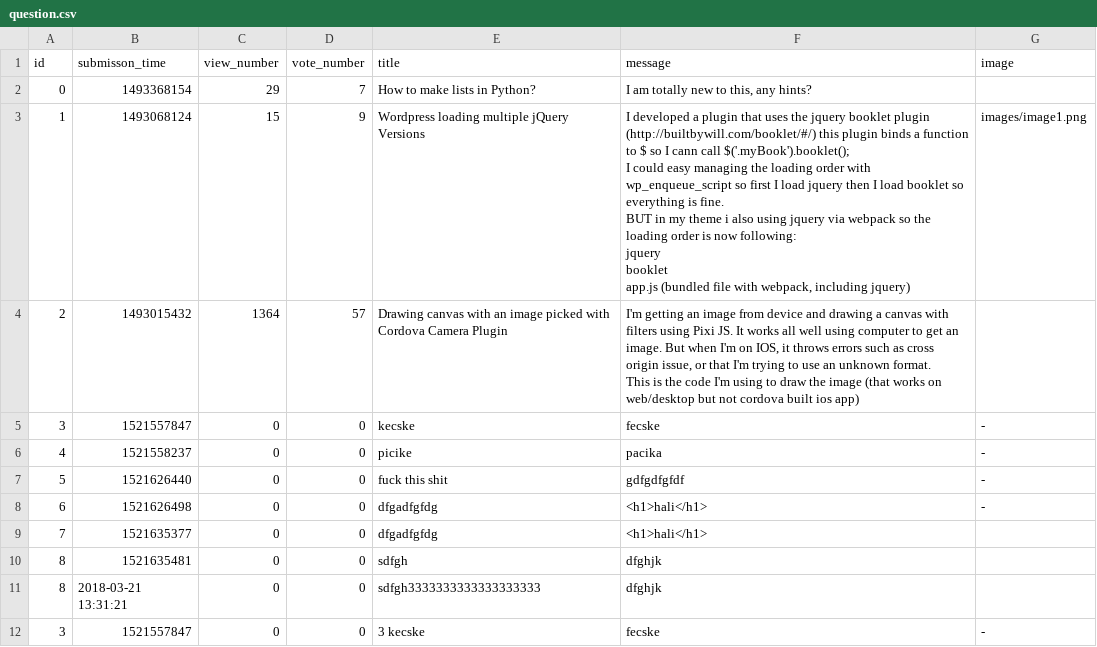
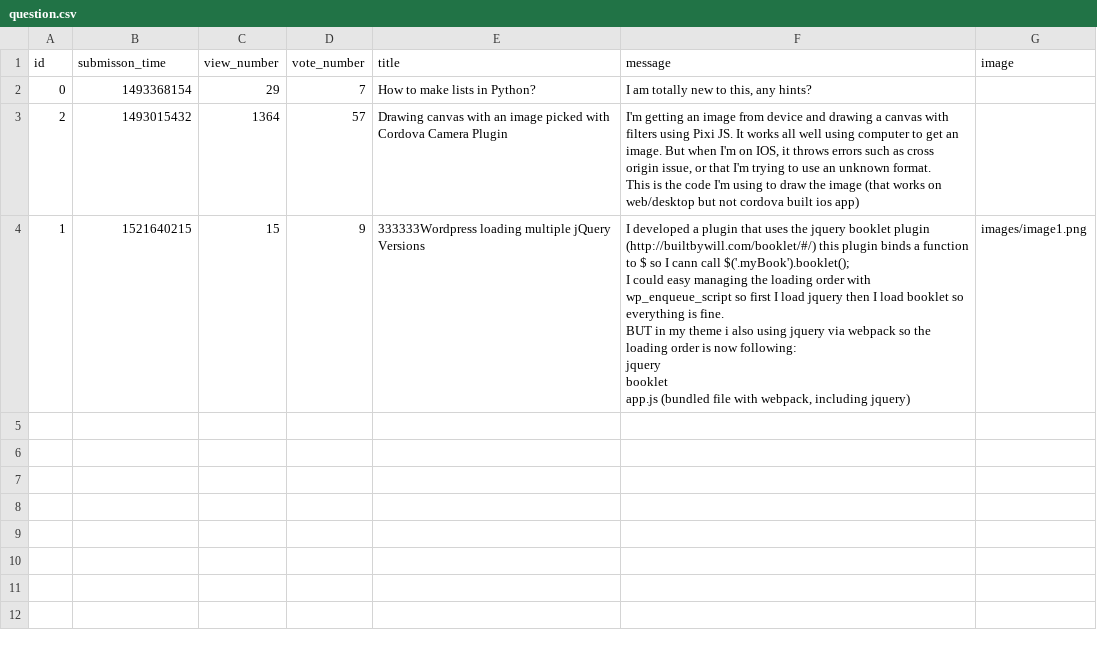
Before and after one commit to CodecoolBPwswp/wswp-ask-mate-f-ckcsv, a CSV file: question.csv, drawn as a sheet; removed rows and columns are numbered as before the commit, all else as after; ↵ is a line break in a cell; the diff names each change by its address in the sheet, - before the commit and + after, or states it on an @@ line.

Commit message:
update question

```diff
--- a/question.csv
+++ b/question.csv
-row 3: 1 | 1493068124 | 15 | 9 | Wordpress loading multiple jQuery Versions | I developed a plugin that uses the jquery booklet plugin (http://builtbywill.com/booklet/#/) this plugin binds a function to $ so I cann call $('.myBook').booklet(); ↵ I could easy managing the loading order with wp_enqueue_script so first I load jquery then I load booklet so everything is fine. ↵ BUT in my theme i also using jquery via webpack so the loading order is now following: ↵ jquery ↵ booklet ↵ app.js (bundled file with webpack, including jquery) | images/image1.png
-row 5: 3 | 1521557847 | 0 | 0 | kecske | fecske | -
-row 6: 4 | 1521558237 | 0 | 0 | picike | pacika | -
-row 7: 5 | 1521626440 | 0 | 0 | fuck this shit | gdfgdfgfdf | -
-row 8: 6 | 1521626498 | 0 | 0 | dfgadfgfdg | <h1>hali</h1> | -
-row 9: 7 | 1521635377 | 0 | 0 | dfgadfgfdg | <h1>hali</h1>
-row 10: 8 | 1521635481 | 0 | 0 | sdfgh | dfghjk
-row 11: 8 | 2018-03-21 13:31:21 | 0 | 0 | sdfgh3333333333333333333 | dfghjk
-row 12: 3 | 1521557847 | 0 | 0 | 3 kecske | fecske | -
+row 4: 1 | 1521640215 | 15 | 9 | 333333Wordpress loading multiple jQuery Versions | I developed a plugin that uses the jquery booklet plugin (http://builtbywill.com/booklet/#/) this plugin binds a function to $ so I cann call $('.myBook').booklet(); ↵ I could easy managing the loading order with wp_enqueue_script so first I load jquery then I load booklet so everything is fine. ↵ BUT in my theme i also using jquery via webpack so the loading order is now following: ↵ jquery ↵ booklet ↵ app.js (bundled file with webpack, including jquery) | images/image1.png
```
Also changed, not shown: 3 other files.
